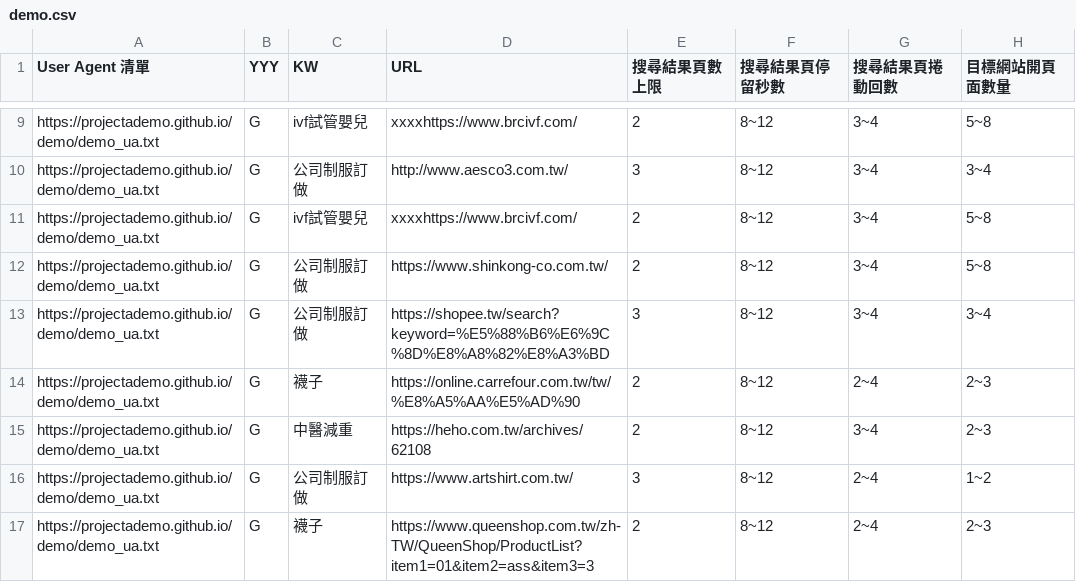
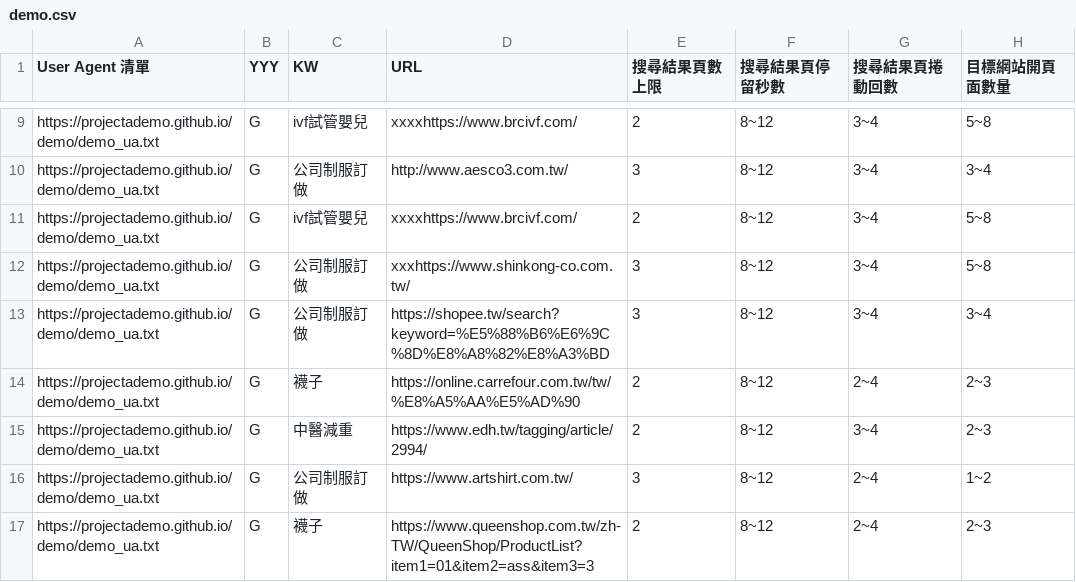
Before and after one commit to projectAdemo/demo, a CSV file: demo.csv, drawn as a sheet; only a part is shown, gaps mark what is left out; the diff covers the shown part only; the diff names each change by its address in the sheet, - before the commit and + after, or states it on an @@ line.

Commit message:
Add files via upload

```diff
--- a/demo.csv
+++ b/demo.csv
-D12 (URL): https://www.shinkong-co.com.tw/
+D12 (URL): xxxhttps://www.shinkong-co.com.tw/
-E12 (搜尋結果頁數上限): 2
+E12 (搜尋結果頁數上限): 3
-D15 (URL): https://heho.com.tw/archives/62108
+D15 (URL): https://www.edh.tw/tagging/article/2994/
```
Also changed, not shown: 1 added row and 6 edited cells elsewhere in this file.
